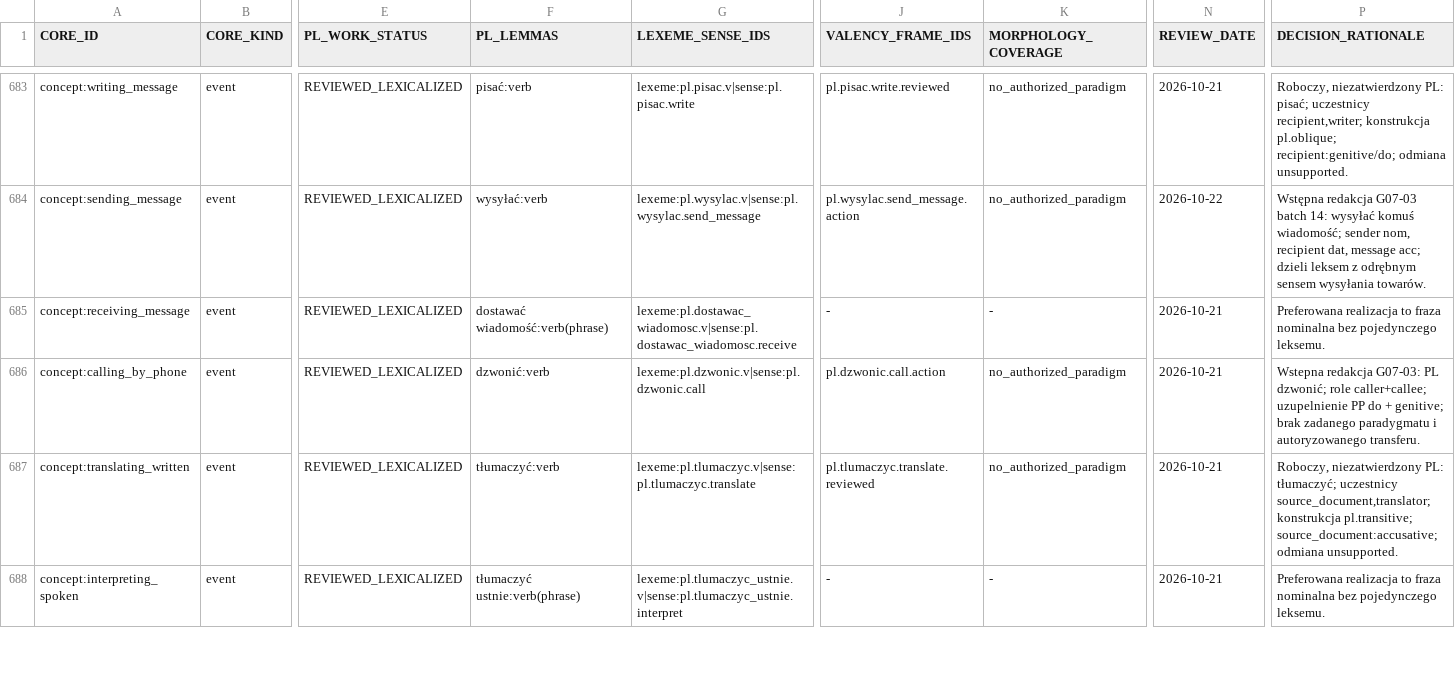
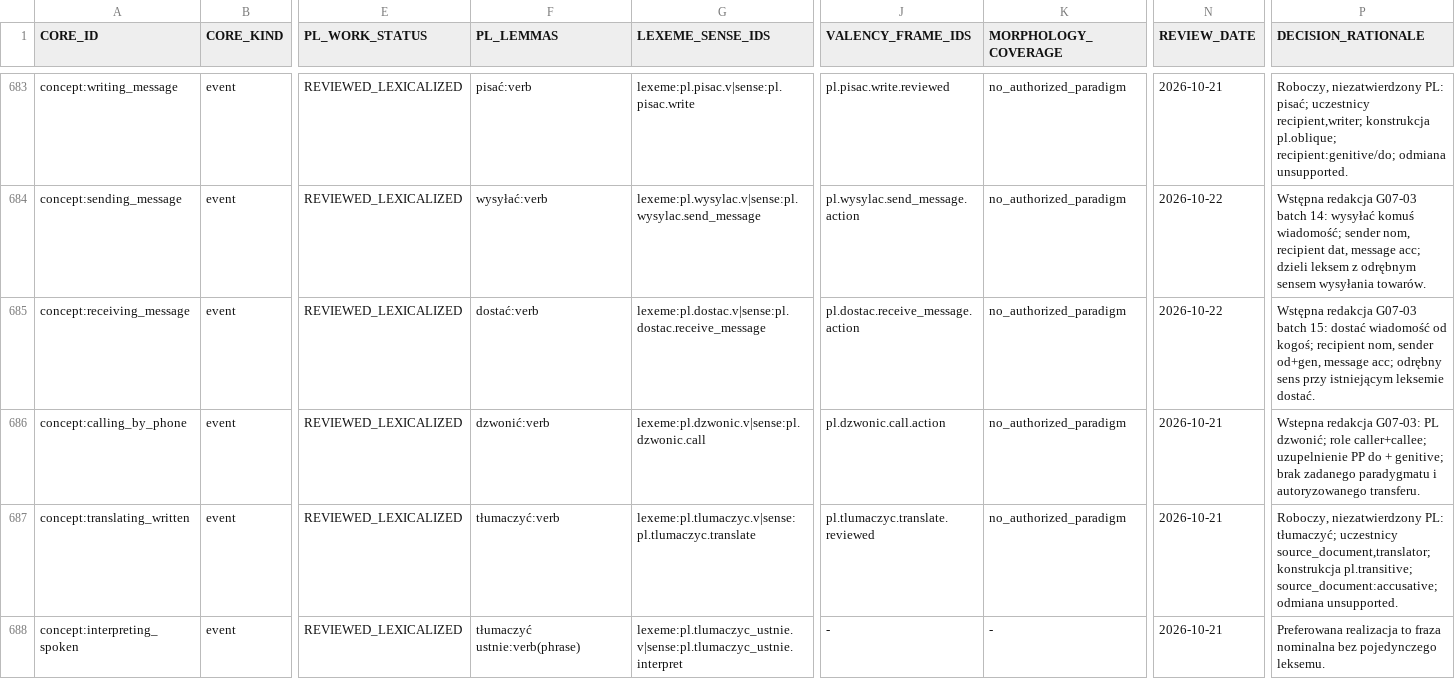
Before and after one commit to clickbytes/golingua, a TSV file: data/pl/1000-core-review.tsv, drawn as a sheet; only a part is shown, gaps mark what is left out; the diff covers the shown part only; the diff names each change by its address in the sheet, - before the commit and + after, or states it on an @@ line.

```diff
--- a/data/pl/1000-core-review.tsv
+++ b/data/pl/1000-core-review.tsv
-F685 (PL_LEMMAS): dostawać wiadomość:verb(phrase)
+F685 (PL_LEMMAS): dostać:verb
-G685 (LEXEME_SENSE_IDS): lexeme:pl.dostawac_wiadomosc.v|sense:pl.dostawac_wiadomosc.receive
+G685 (LEXEME_SENSE_IDS): lexeme:pl.dostac.v|sense:pl.dostac.receive_message
-J685 (VALENCY_FRAME_IDS): -
+J685 (VALENCY_FRAME_IDS): pl.dostac.receive_message.action
-K685 (MORPHOLOGY_COVERAGE): -
+K685 (MORPHOLOGY_COVERAGE): no_authorized_paradigm
-N685 (REVIEW_DATE): 2026-10-21
+N685 (REVIEW_DATE): 2026-10-22
-P685 (DECISION_RATIONALE): Preferowana realizacja to fraza nominalna bez pojedynczego leksemu.
+P685 (DECISION_RATIONALE): Wstępna redakcja G07-03 batch 15: dostać wiadomość od kogoś; recipient nom, sender od+gen, message acc; odrębny sens przy istniejącym leksemie dostać.
```
Also changed, not shown: 24 edited cells elsewhere in this file, 12 other files.
